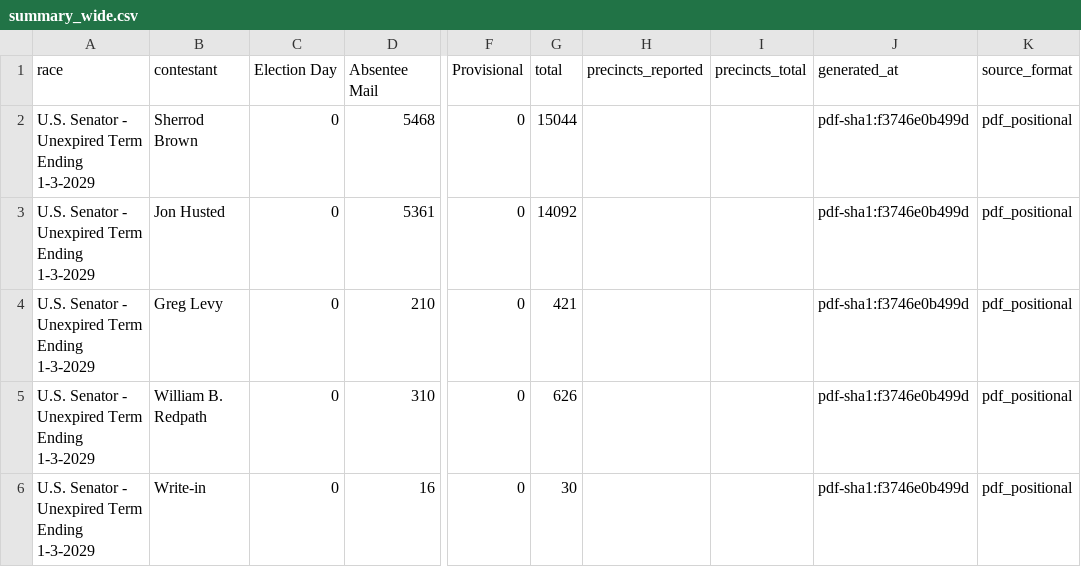
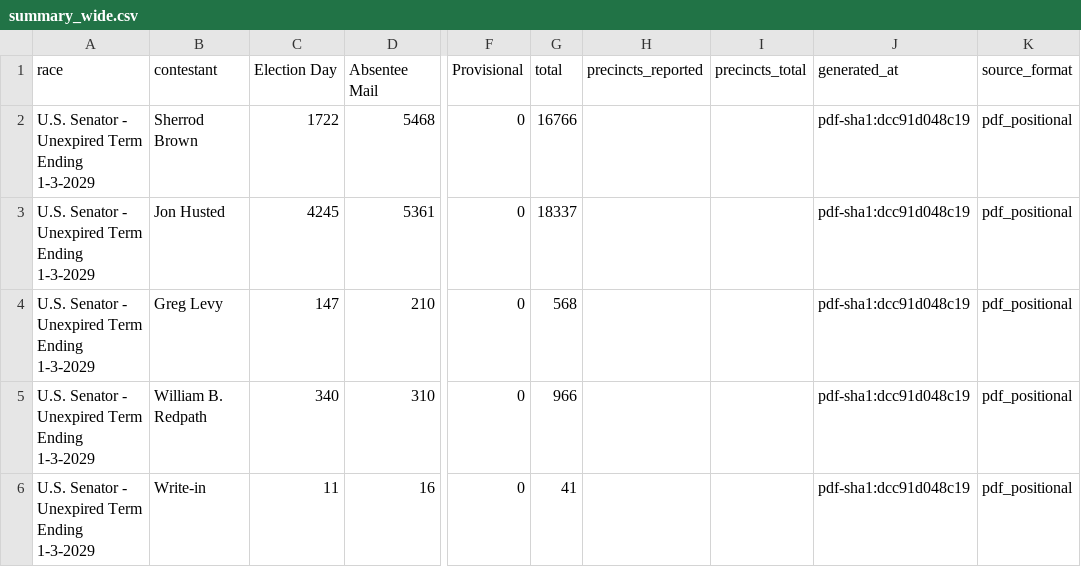
Before and after one commit to dscarvalone/scrapers2026, a CSV file: counties/licking/data/summary_wide.csv, drawn as a sheet; only a part is shown, gaps mark what is left out; the diff names each change by its address in the sheet, - before the commit and + after, or states it on an @@ line.

```diff
--- a/counties/licking/data/summary_wide.csv
+++ b/counties/licking/data/summary_wide.csv
-C2 (Election Day): 0
+C2 (Election Day): 1722
-G2 (total): 15044
+G2 (total): 16766
-J2:J6 (generated_at): pdf-sha1:f3746e0b499d
+J2:J6 (generated_at): pdf-sha1:dcc91d048c19
-C3 (Election Day): 0
+C3 (Election Day): 4245
-G3 (total): 14092
+G3 (total): 18337
-C4 (Election Day): 0
+C4 (Election Day): 147
-G4 (total): 421
+G4 (total): 568
-C5 (Election Day): 0
+C5 (Election Day): 340
-G5 (total): 626
+G5 (total): 966
-C6 (Election Day): 0
+C6 (Election Day): 11
-G6 (total): 30
+G6 (total): 41
```
Also changed, not shown: counties/warren/data/summary_wide.csv, results/senate_by_timing.csv, 2 other files.
